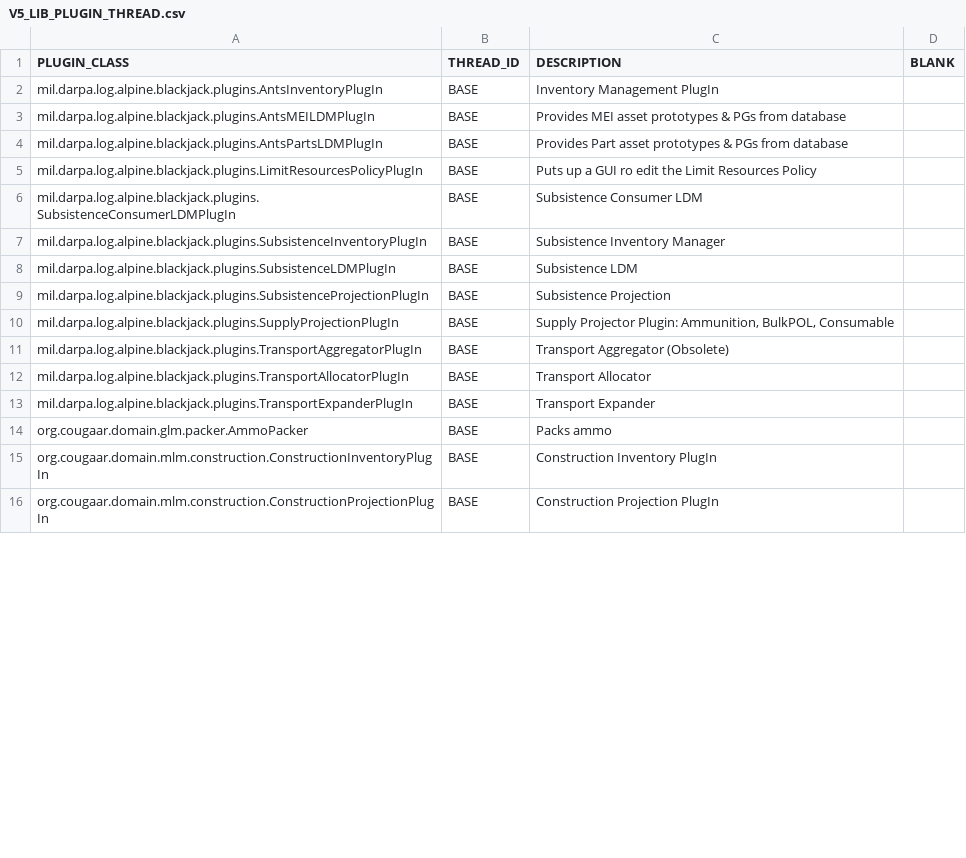
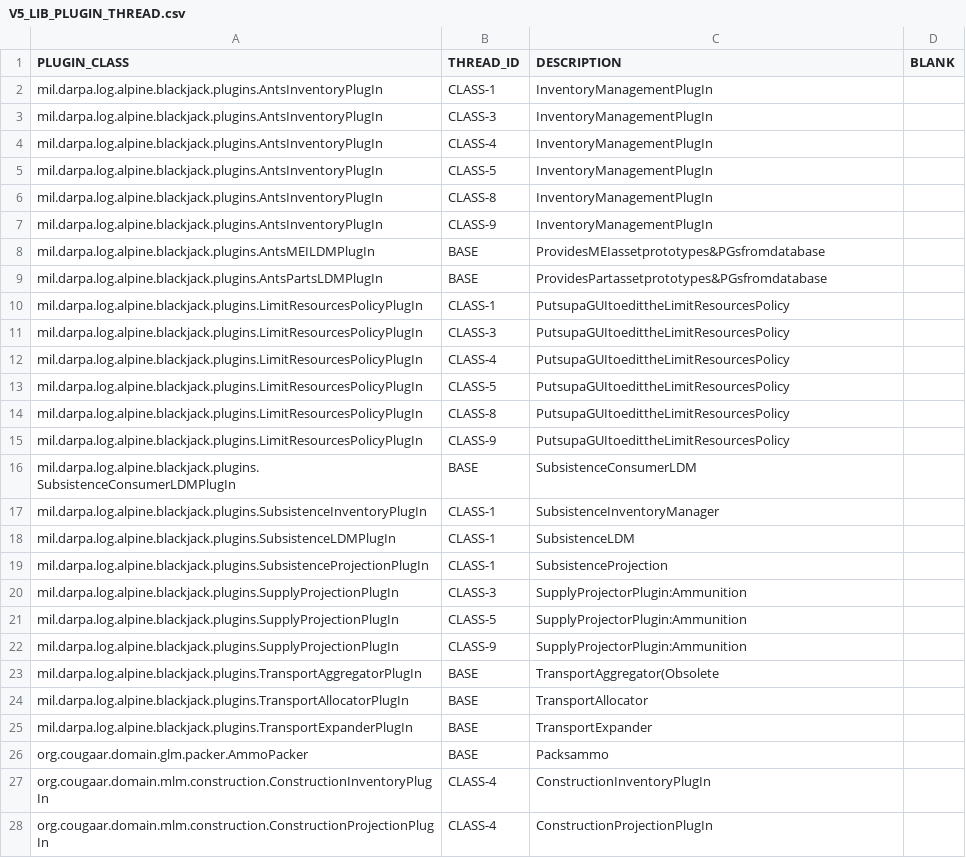
Before and after one commit to codeaudit/cougaar-csmart, a CSV file: csmart/data/cmt/data/V5_LIB_PLUGIN_THREAD.csv, drawn as a sheet; only a part is shown; the diff covers the shown part only.

Commit message:
Changed data to specify threads other than BASE for some plugins and some plugin args

```diff
--- a/csmart/data/cmt/data/V5_LIB_PLUGIN_THREAD.csv
+++ b/csmart/data/cmt/data/V5_LIB_PLUGIN_THREAD.csv
@@ -1,16 +1,28 @@
 PLUGIN_CLASS,THREAD_ID,DESCRIPTION,BLANK
-mil.darpa.log.alpine.blackjack.plugins.AntsInventoryPlugIn,BASE,Inventory Management PlugIn,
-mil.darpa.log.alpine.blackjack.plugins.AntsMEILDMPlugIn,BASE,Provides MEI asset prototypes & PGs from database,
-mil.darpa.log.alpine.blackjack.plugins.AntsPartsLDMPlugIn,BASE,Provides Part asset prototypes & PGs from database,
-mil.darpa.log.alpine.blackjack.plugins.LimitResourcesPolicyPlugIn,BASE,Puts up a GUI ro edit the Limit Resources Policy,
-mil.darpa.log.alpine.blackjack.plugins.SubsistenceConsumerLDMPlugIn,BASE,Subsistence Consumer LDM,
-mil.darpa.log.alpine.blackjack.plugins.SubsistenceInventoryPlugIn,BASE,Subsistence Inventory Manager,
-mil.darpa.log.alpine.blackjack.plugins.SubsistenceLDMPlugIn,BASE,Subsistence LDM,
-mil.darpa.log.alpine.blackjack.plugins.SubsistenceProjectionPlugIn,BASE,Subsistence Projection,
-mil.darpa.log.alpine.blackjack.plugins.SupplyProjectionPlugIn,BASE,"Supply Projector Plugin: Ammunition, BulkPOL, Consumable",
-mil.darpa.log.alpine.blackjack.plugins.TransportAggregatorPlugIn,BASE,Transport Aggregator (Obsolete),
-mil.darpa.log.alpine.blackjack.plugins.TransportAllocatorPlugIn,BASE,Transport Allocator,
-mil.darpa.log.alpine.blackjack.plugins.TransportExpanderPlugIn,BASE,Transport Expander,
-org.cougaar.domain.glm.packer.AmmoPacker,BASE,Packs ammo,
-org.cougaar.domain.mlm.construction.ConstructionInventoryPlugIn,BASE,Construction Inventory PlugIn,
-org.cougaar.domain.mlm.construction.ConstructionProjectionPlugIn,BASE,Construction Projection PlugIn,
+mil.darpa.log.alpine.blackjack.plugins.AntsInventoryPlugIn,CLASS-1,InventoryManagementPlugIn,
+mil.darpa.log.alpine.blackjack.plugins.AntsInventoryPlugIn,CLASS-3,InventoryManagementPlugIn,
+mil.darpa.log.alpine.blackjack.plugins.AntsInventoryPlugIn,CLASS-4,InventoryManagementPlugIn,
+mil.darpa.log.alpine.blackjack.plugins.AntsInventoryPlugIn,CLASS-5,InventoryManagementPlugIn,
+mil.darpa.log.alpine.blackjack.plugins.AntsInventoryPlugIn,CLASS-8,InventoryManagementPlugIn,
+mil.darpa.log.alpine.blackjack.plugins.AntsInventoryPlugIn,CLASS-9,InventoryManagementPlugIn,
+mil.darpa.log.alpine.blackjack.plugins.AntsMEILDMPlugIn,BASE,ProvidesMEIassetprototypes&PGsfromdatabase,
+mil.darpa.log.alpine.blackjack.plugins.AntsPartsLDMPlugIn,BASE,ProvidesPartassetprototypes&PGsfromdatabase,
+mil.darpa.log.alpine.blackjack.plugins.LimitResourcesPolicyPlugIn,CLASS-1,PutsupaGUItoedittheLimitResourcesPolicy,
+mil.darpa.log.alpine.blackjack.plugins.LimitResourcesPolicyPlugIn,CLASS-3,PutsupaGUItoedittheLimitResourcesPolicy,
+mil.darpa.log.alpine.blackjack.plugins.LimitResourcesPolicyPlugIn,CLASS-4,PutsupaGUItoedittheLimitResourcesPolicy,
+mil.darpa.log.alpine.blackjack.plugins.LimitResourcesPolicyPlugIn,CLASS-5,PutsupaGUItoedittheLimitResourcesPolicy,
+mil.darpa.log.alpine.blackjack.plugins.LimitResourcesPolicyPlugIn,CLASS-8,PutsupaGUItoedittheLimitResourcesPolicy,
+mil.darpa.log.alpine.blackjack.plugins.LimitResourcesPolicyPlugIn,CLASS-9,PutsupaGUItoedittheLimitResourcesPolicy,
+mil.darpa.log.alpine.blackjack.plugins.SubsistenceConsumerLDMPlugIn,BASE,SubsistenceConsumerLDM,
+mil.darpa.log.alpine.blackjack.plugins.SubsistenceInventoryPlugIn,CLASS-1,SubsistenceInventoryManager,
+mil.darpa.log.alpine.blackjack.plugins.SubsistenceLDMPlugIn,CLASS-1,SubsistenceLDM,
+mil.darpa.log.alpine.blackjack.plugins.SubsistenceProjectionPlugIn,CLASS-1,SubsistenceProjection,
+mil.darpa.log.alpine.blackjack.plugins.SupplyProjectionPlugIn,CLASS-3,SupplyProjectorPlugin:Ammunition,
+mil.darpa.log.alpine.blackjack.plugins.SupplyProjectionPlugIn,CLASS-5,SupplyProjectorPlugin:Ammunition,
+mil.darpa.log.alpine.blackjack.plugins.SupplyProjectionPlugIn,CLASS-9,SupplyProjectorPlugin:Ammunition,
+mil.darpa.log.alpine.blackjack.plugins.TransportAggregatorPlugIn,BASE,TransportAggregator(Obsolete,
+mil.darpa.log.alpine.blackjack.plugins.TransportAllocatorPlugIn,BASE,TransportAllocator,
+mil.darpa.log.alpine.blackjack.plugins.TransportExpanderPlugIn,BASE,TransportExpander,
+org.cougaar.domain.glm.packer.AmmoPacker,BASE,Packsammo,
+org.cougaar.domain.mlm.construction.ConstructionInventoryPlugIn,CLASS-4,ConstructionInventoryPlugIn,
+org.cougaar.domain.mlm.construction.ConstructionProjectionPlugIn,CLASS-4,ConstructionProjectionPlugIn,
```
Also changed, not shown: 24 edited cells elsewhere in this file, csmart/data/cmt/data/V5_LIB_PLUGIN_ARG_THREAD.csv.
